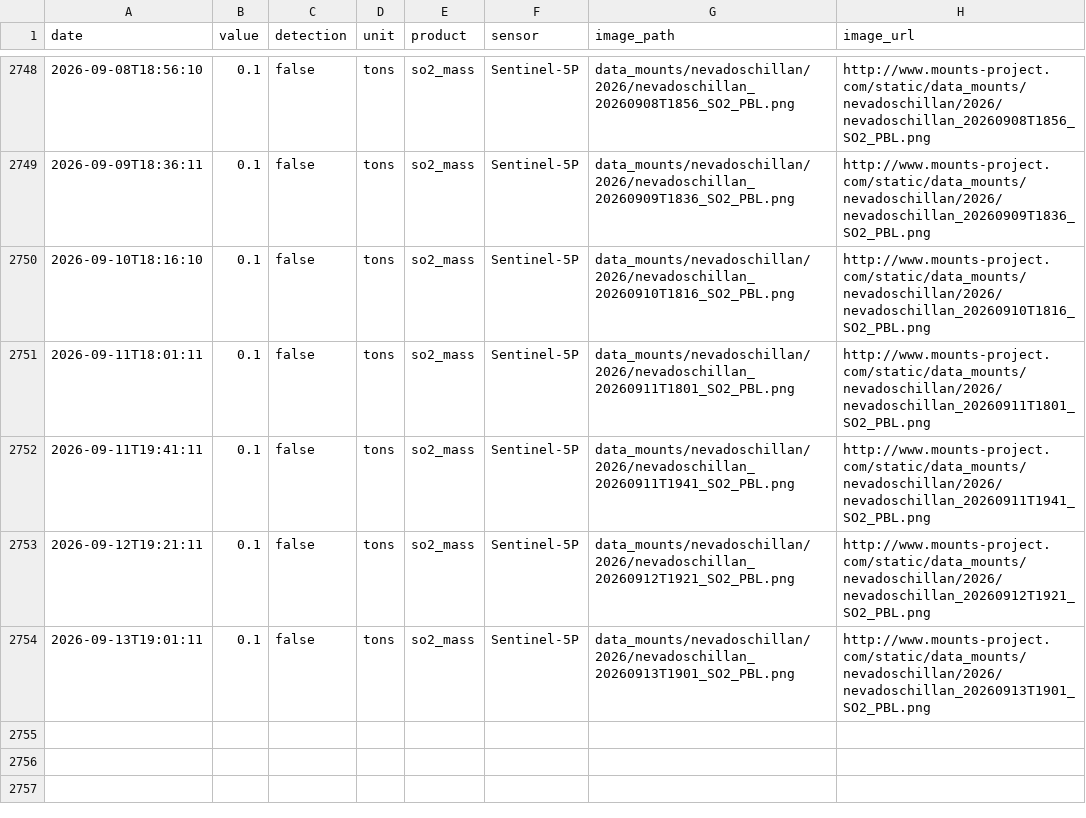
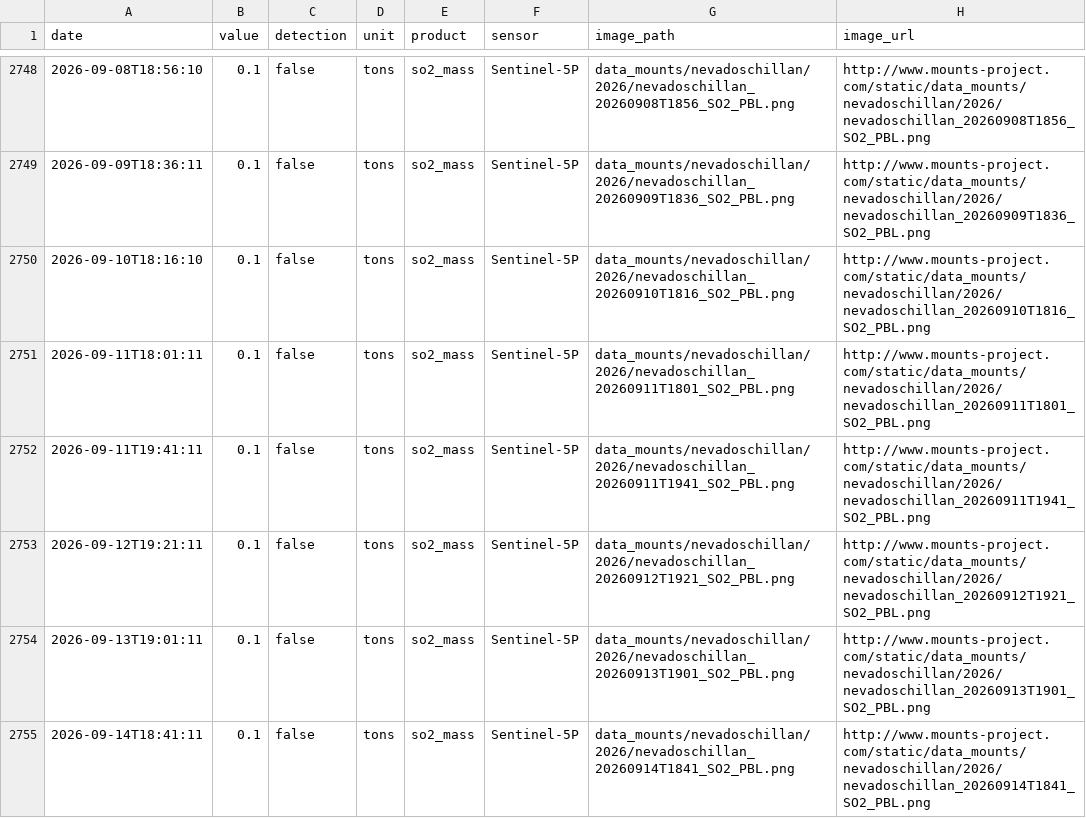
Before and after one commit to MendozaVolcanic/MOUNTS-Chile, a CSV file: csv/nevados-de-chillan_so2_mass.csv, drawn as a sheet; only a part is shown, gaps mark what is left out; the diff names each change by its address in the sheet, - before the commit and + after, or states it on an @@ line.

```diff
--- a/csv/nevados-de-chillan_so2_mass.csv
+++ b/csv/nevados-de-chillan_so2_mass.csv
+row 2755: 2026-09-14T18:41:11 | 0.1 | false | tons | so2_mass | Sentinel-5P | data_mounts/nevadoschillan/2026/nevadoschillan_20260914T1841_SO2_PBL.png | http://www.mounts-project.com/static/data_mounts/nevadoschillan/2026/nevadoschillan_20260914T1841_SO2_PBL.png
```
Also changed, not shown: csv/all_thermal.csv, csv/nevados-de-chillan_thermal_swir.csv, 56 other files.
